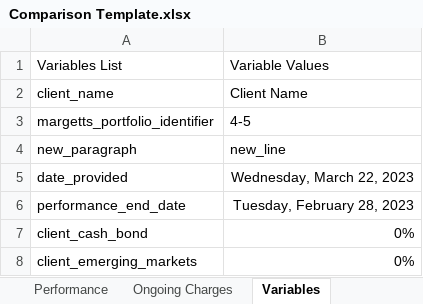
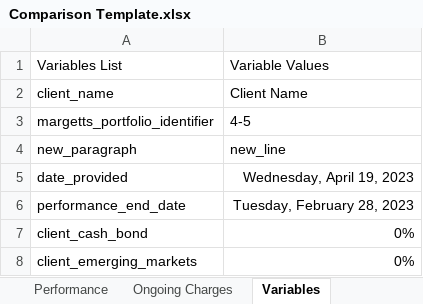
Before and after one commit to rarm1/PythonProjects, an Excel workbook: The Harpoon/Comparison Template.xlsx, sheet Variables, drawn as a sheet; only a part is shown; values as stored, in another font and other column widths than the file's, no borders; the diff names each change by its address in the sheet, - before the commit and + after, or states it on an @@ line.

```diff
--- a/The Harpoon/Comparison Template.xlsx (sheet Variables)
+++ b/The Harpoon/Comparison Template.xlsx (sheet Variables)
-B5: Wednesday, March 22, 2023
+B5: Wednesday, April 19, 2023
```
Also changed, not shown: sheet Performance, sheet Portfolio Comparison, 15 other files.
